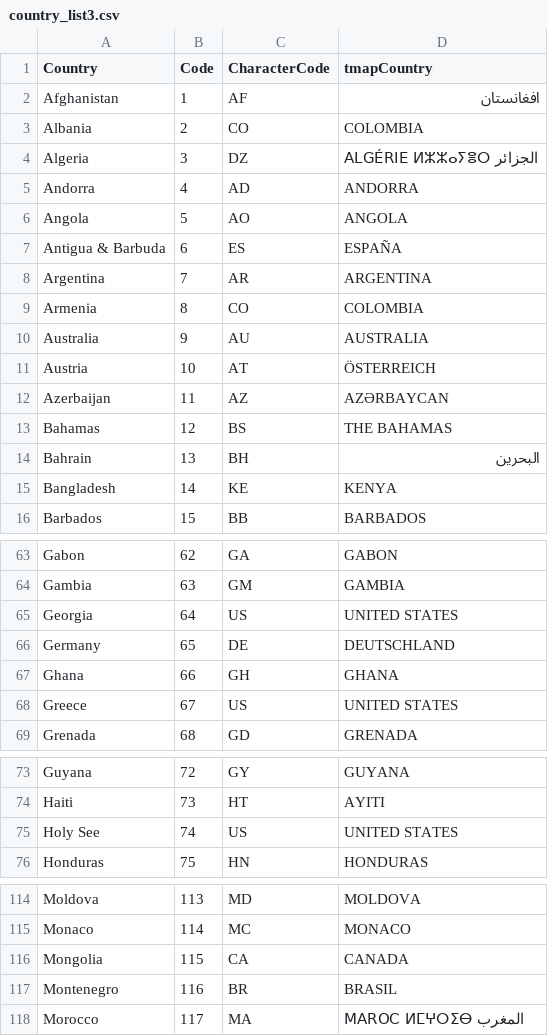
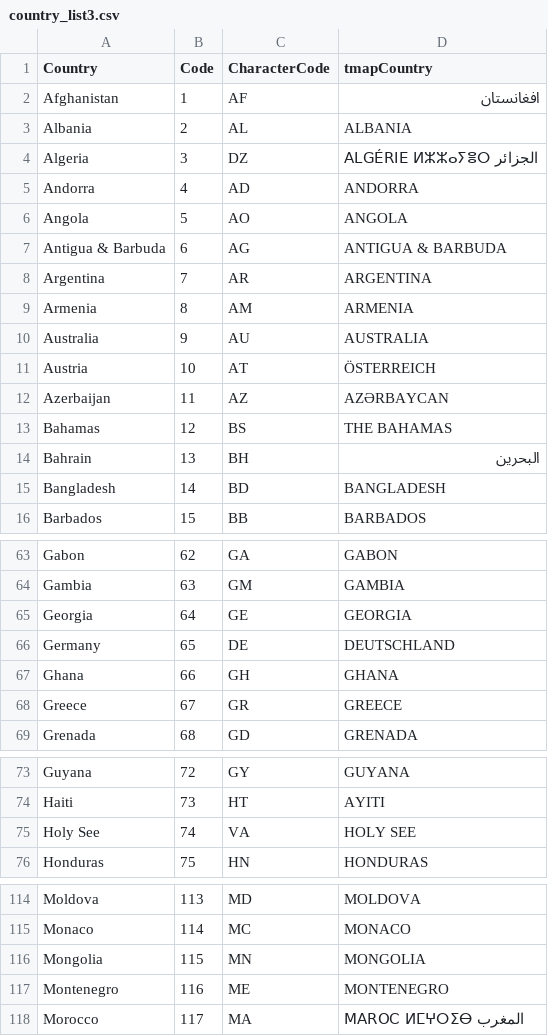
Before and after one commit to ctmazilu/RecodingR, a CSV file: country_list3.csv, drawn as a sheet; only a part is shown, gaps mark what is left out; the diff covers the shown part only.

Commit message:
edit country_list3.csv commit

```diff
--- a/country_list3.csv
+++ b/country_list3.csv
@@ -2,3 +2,3 @@
 "Afghanistan",1,"AF","افغانستان"
-"Albania",2,"CO","COLOMBIA"
+"Albania",2,"AL","ALBANIA"
 "Algeria",3,"DZ","ALGÉRIE ⵍⵣⵣⴰⵢⴻⵔ الجزائر"
@@ -6,5 +6,5 @@
 "Angola",5,"AO","ANGOLA"
-"Antigua & Barbuda",6,"ES","ESPAÑA"
+"Antigua & Barbuda",6,"AG","ANTIGUA & BARBUDA"
 "Argentina",7,"AR","ARGENTINA"
-"Armenia",8,"CO","COLOMBIA"
+"Armenia",8,"AM","ARMENIA"
 "Australia",9,"AU","AUSTRALIA"
@@ -14,3 +14,3 @@
 "Bahrain",13,"BH","البحرين"
-"Bangladesh",14,"KE","KENYA"
+"Bangladesh",14,"BD","BANGLADESH"
 "Barbados",15,"BB","BARBADOS"
@@ -64,6 +64,6 @@
 "Gambia",63,"GM","GAMBIA"
-"Georgia",64,"US","UNITED STATES"
+"Georgia",64,"GE","GEORGIA"
 "Germany",65,"DE","DEUTSCHLAND"
 "Ghana",66,"GH","GHANA"
-"Greece",67,"US","UNITED STATES"
+"Greece",67,"GR","GREECE"
 "Grenada",68,"GD","GRENADA"
@@ -74,3 +74,3 @@
 "Haiti",73,"HT","AYITI"
-"Holy See",74,"US","UNITED STATES"
+"Holy See",74,"VA","HOLY SEE"
 "Honduras",75,"HN","HONDURAS"
@@ -115,4 +115,4 @@
 "Monaco",114,"MC","MONACO"
-"Mongolia",115,"CA","CANADA"
-"Montenegro",116,"BR","BRASIL"
+"Mongolia",115,"MN","MONGOLIA"
+"Montenegro",116,"ME","MONTENEGRO"
 "Morocco",117,"MA","MAROC ⵍⵎⵖⵔⵉⴱ المغرب"
```
Also changed, not shown: 6 edited cells elsewhere in this file.
